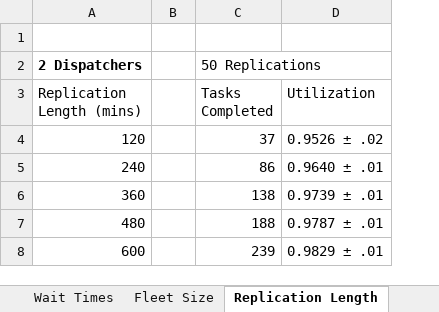
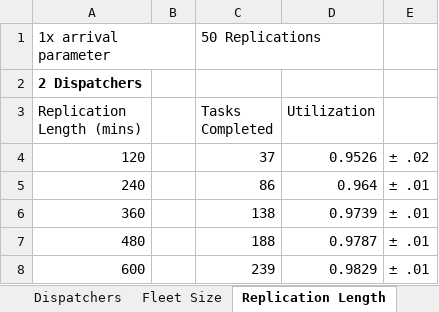
Before and after one commit to rw422scarlet/ArenaProject, an Excel workbook: BoxPlot.xlsx, sheet Replication Length, drawn as a sheet; values as stored, in another font and other column widths than the file's, no borders; charts and pictures not drawn; removed rows and columns are numbered as before the commit, all else as after; the diff names each change by its address in the sheet, - before the commit and + after, or states it on an @@ line.

```diff
--- a/BoxPlot.xlsx (sheet Replication Length)
+++ b/BoxPlot.xlsx (sheet Replication Length)
-sheet tab: Wait Times
+sheet tab: Dispatchers
-column D (Utilization), rows 4-8: 0.9526 ± .02 | 0.9640 ± .01 | 0.9739 ± .01 | 0.9787 ± .01 | 0.9829 ± .01
+column D (Utilization), rows 4-8: 0.9526 | 0.964 | 0.9739 | 0.9787 | 0.9829
+column E, rows 4-8: ± .02 | ± .01 | ± .01 | ± .01 | ± .01
-row 1: (empty)
+row 1: 1x arrival parameter |  | 50 Replications
-C2 (Tasks Completed): 50 Replications
+C2 (Tasks Completed): (empty)
```
Also changed, not shown: sheet Fleet Size, sheet Operator Strategy, sheet Heterogeneity, sheet Dispatchers, sheet Autonomy, sheet SpecialistGeneralist, other sheet tabs, charts or pictures, 28 other files.
